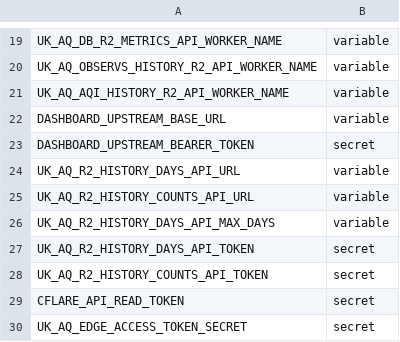
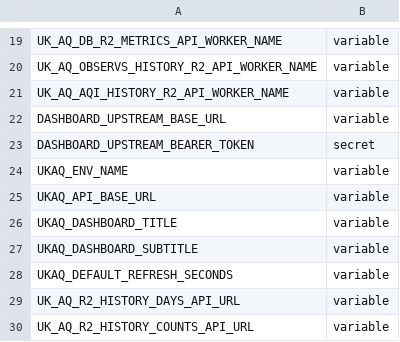
Before and after one commit to ChronicChannel-test/uk-aq-ops, a CSV file: config/uk_aq_github_env_targets.csv, drawn as a sheet; only a part is shown, gaps mark what is left out; the shorter side is filled out with more unchanged rows.

Commit message:
Add Dropbox checkpoint support & config
Add Dropbox-based backup checkpoint support for the local dashboard backend and wire up related configuration. Introduces DROPBOX_APP_KEY/SECRET/REFRESH_TOKEN env vars and implements token fetch, remote checkpoint download/parsing, and integration into existing checkpoint loading logic. Updates CI workflow to accept and upsert Dropbox secrets and add secret bindings. Generalizes dashboard title (removes “Local”) in assets, index.html, and the config generator. Documents the new environment variables and Dropbox behavior in docs and system docs.

```diff
--- a/config/uk_aq_github_env_targets.csv
+++ b/config/uk_aq_github_env_targets.csv
@@ -23,2 +23,7 @@ DASHBOARD_UPSTREAM_BASE_URL,variable
 DASHBOARD_UPSTREAM_BEARER_TOKEN,secret
+UKAQ_ENV_NAME,variable
+UKAQ_API_BASE_URL,variable
+UKAQ_DASHBOARD_TITLE,variable
+UKAQ_DASHBOARD_SUBTITLE,variable
+UKAQ_DEFAULT_REFRESH_SECONDS,variable
 UK_AQ_R2_HISTORY_DAYS_API_URL,variable
```
Also changed, not shown: 7 other files.
